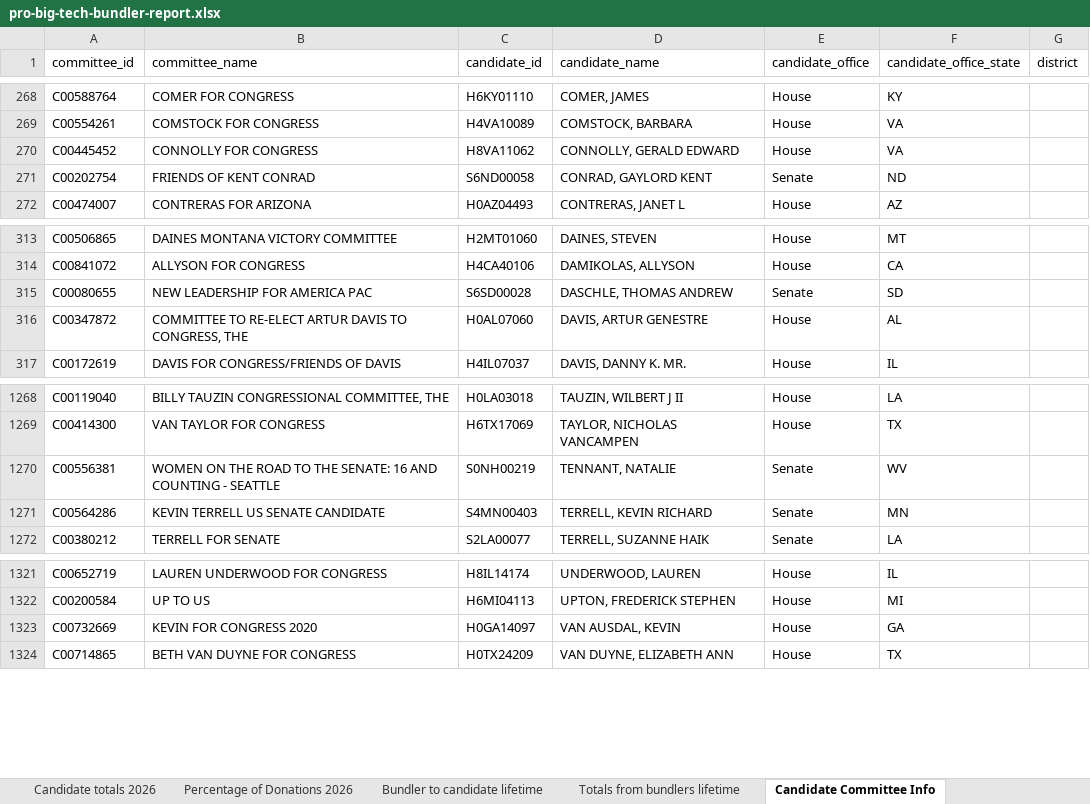
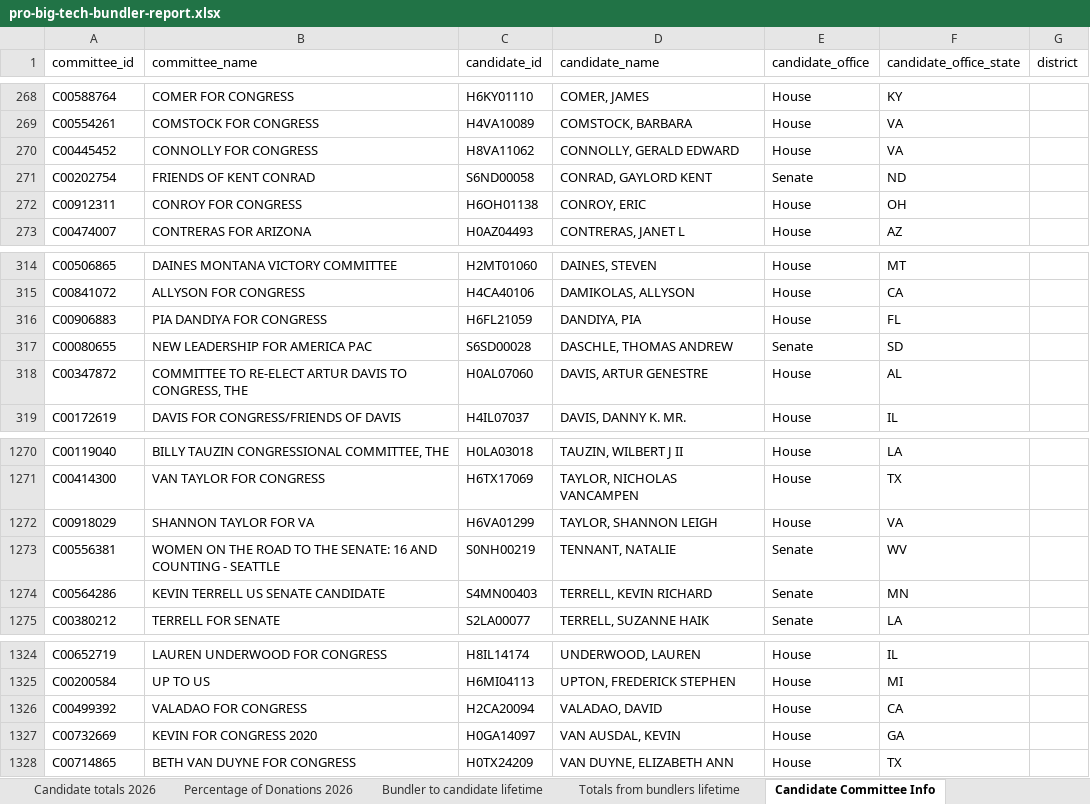
Before and after one commit to JJ-TrackAIPAC/TrackAIPAC, an Excel workbook: reports/pro-big-tech/pro-big-tech-bundler-report.xlsx, sheet Candidate Committee Info, drawn as a sheet; only a part is shown, gaps mark what is left out; values as stored, in another font and other column widths than the file's, no borders; table styles not drawn; the diff names each change by its address in the sheet, - before the commit and + after, or states it on an @@ line.

```diff
--- a/reports/pro-big-tech/pro-big-tech-bundler-report.xlsx (sheet Candidate Committee Info)
+++ b/reports/pro-big-tech/pro-big-tech-bundler-report.xlsx (sheet Candidate Committee Info)
+row 272: C00912311 | CONROY FOR CONGRESS | H6OH01138 | CONROY, ERIC | House | OH
+row 316: C00906883 | PIA DANDIYA FOR CONGRESS | H6FL21059 | DANDIYA, PIA | House | FL
+row 1272: C00918029 | SHANNON TAYLOR FOR VA | H6VA01299 | TAYLOR, SHANNON LEIGH | House | VA
+row 1326: C00499392 | VALADAO FOR CONGRESS | H2CA20094 | VALADAO, DAVID | House | CA
```
Also changed, not shown: sheet Donor lifetime total to lobby, sheet Donors of >=200 to committee, sheet Bundler to candidate lifetime, sheet Bundler to candidate 2026, sheet Percentage of Donations 2026, sheet Candidate totals 2026, 1 more sheet, reports/pro-big-tech/pro-big-tech-disbursement-report.xlsx, reports/pro-big-tech/pro-big-tech-donors-report.xlsx, 31 other files.
